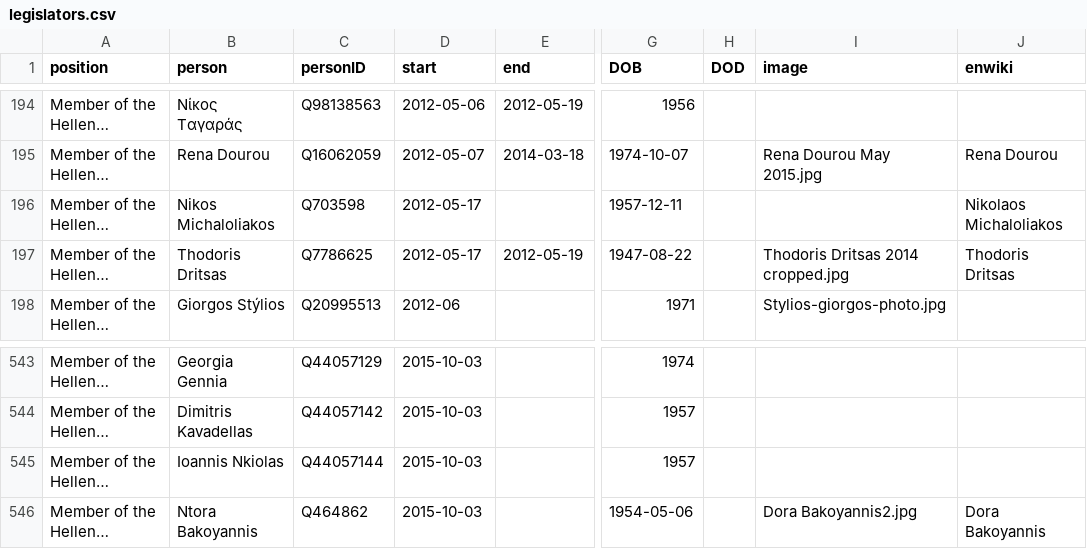
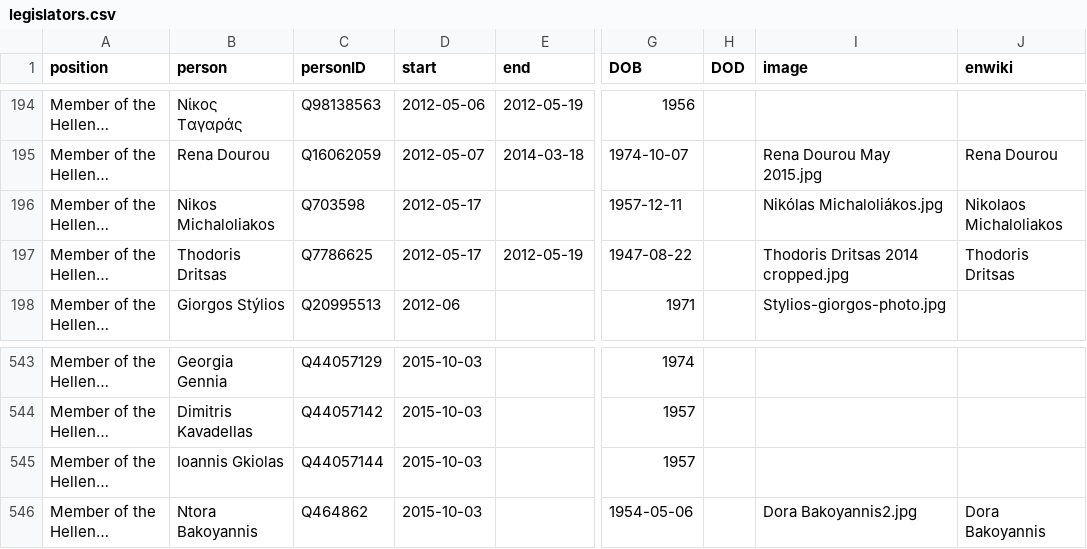
Before and after one commit to every-politician-scrapers/greece-cabinet, a CSV file: html/legislators.csv, drawn as a sheet; only a part is shown, gaps mark what is left out; long unchanged cells end in …; the diff names each change by its address in the sheet, - before the commit and + after, or states it on an @@ line.

Commit message:
PCB update

```diff
--- a/html/legislators.csv
+++ b/html/legislators.csv
-I196 (image): (empty)
+I196 (image): Nikólas Michaloliákos.jpg
-B545 (person): Ioannis Nkiolas
+B545 (person): Ioannis Gkiolas
```
